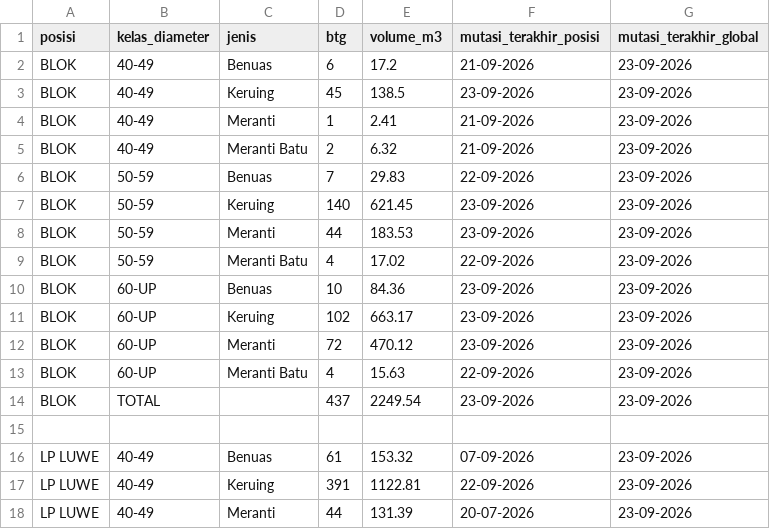
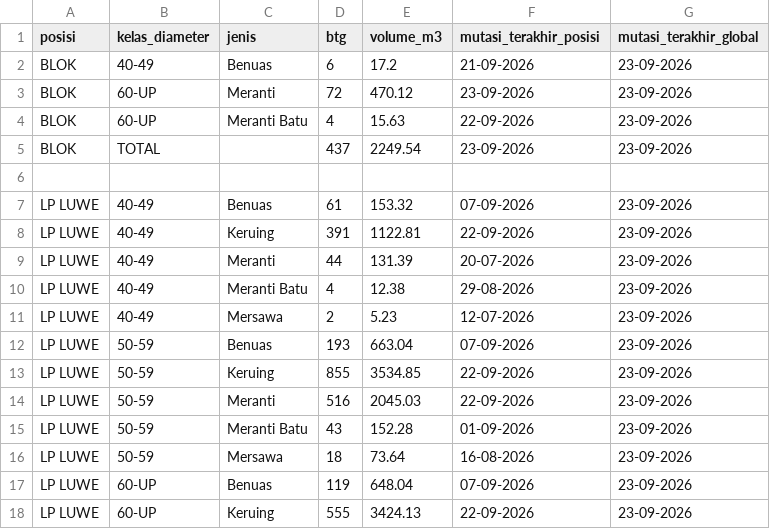
Before and after one commit to duniandis/data_apk, a CSV file: stock_internal.csv, drawn as a sheet; only a part is shown; the shorter side is filled out with more unchanged rows.

Commit message:
Update stock_internal.csv

```diff
--- a/stock_internal.csv
+++ b/stock_internal.csv
@@ -2,11 +2,2 @@ posisi,kelas_diameter,jenis,btg,volume_m3,mutasi_terakhir_posisi,mutasi_terakhir
 BLOK,40-49,Benuas,6,17.2,21-09-2026,23-09-2026
-BLOK,40-49,Keruing,45,138.5,23-09-2026,23-09-2026
-BLOK,40-49,Meranti,1,2.41,21-09-2026,23-09-2026
-BLOK,40-49,Meranti Batu,2,6.32,21-09-2026,23-09-2026
-BLOK,50-59,Benuas,7,29.83,22-09-2026,23-09-2026
-BLOK,50-59,Keruing,140,621.45,23-09-2026,23-09-2026
-BLOK,50-59,Meranti,44,183.53,23-09-2026,23-09-2026
-BLOK,50-59,Meranti Batu,4,17.02,22-09-2026,23-09-2026
-BLOK,60-UP,Benuas,10,84.36,23-09-2026,23-09-2026
-BLOK,60-UP,Keruing,102,663.17,23-09-2026,23-09-2026
 BLOK,60-UP,Meranti,72,470.12,23-09-2026,23-09-2026
```
